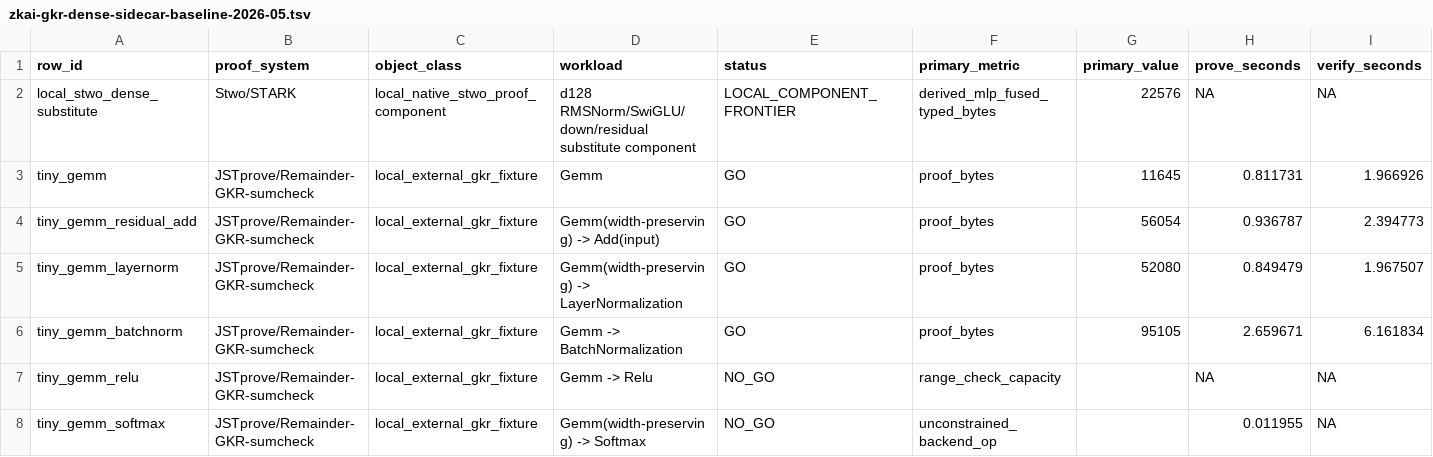
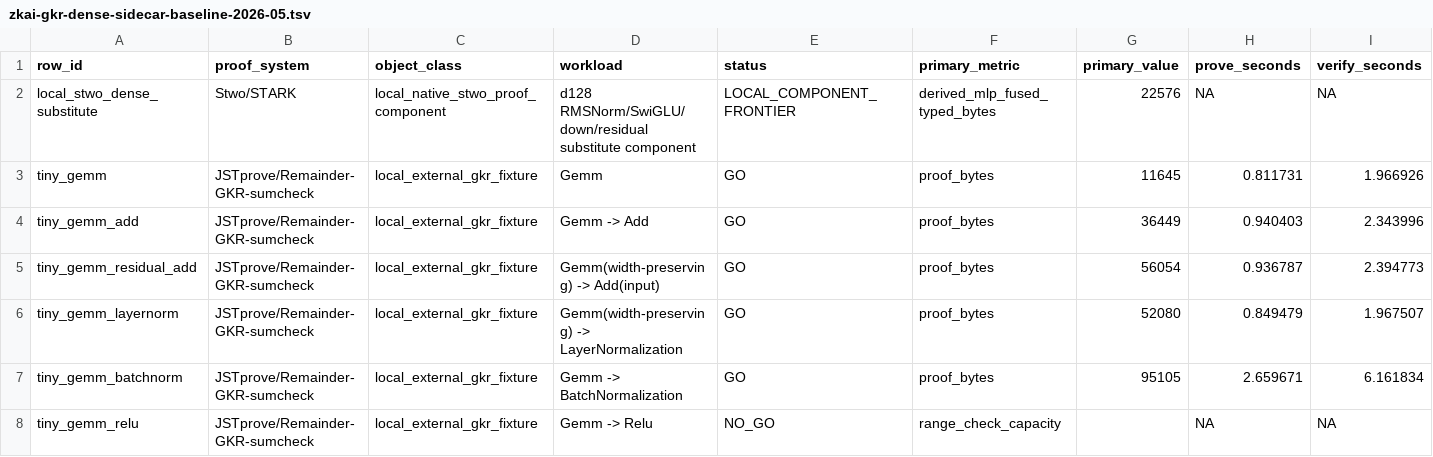
Before and after one commit to omarespejel/provable-transformer-vm, a TSV file: docs/engineering/evidence/zkai-gkr-dense-sidecar-baseline-2026-05.tsv, drawn as a sheet; only a part is shown; the shorter side is filled out with more unchanged rows; rows hold the shown columns only; the diff names each change by its address in the sheet, - before the commit and + after, or states it on an @@ line.

Commit message:
Harden GKR baseline count validation

```diff
--- a/docs/engineering/evidence/zkai-gkr-dense-sidecar-baseline-2026-05.tsv
+++ b/docs/engineering/evidence/zkai-gkr-dense-sidecar-baseline-2026-05.tsv
+row 4: tiny_gemm_add | JSTprove/Remainder-GKR-sumcheck | local_external_gkr_fixture | Gemm -> Add | GO | proof_bytes | 36449 | 0.940403 | 2.343996
```
Also changed, not shown: 6 other files.
